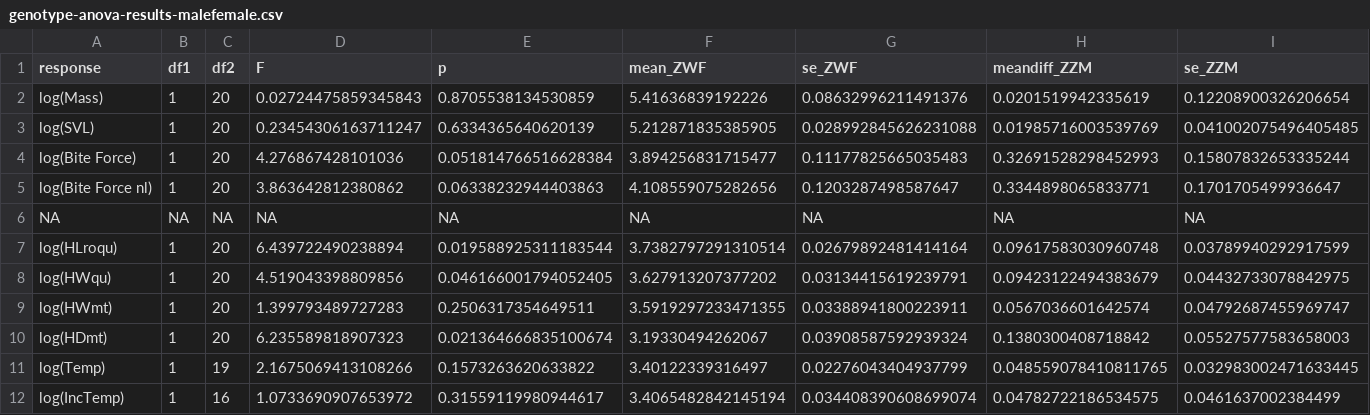
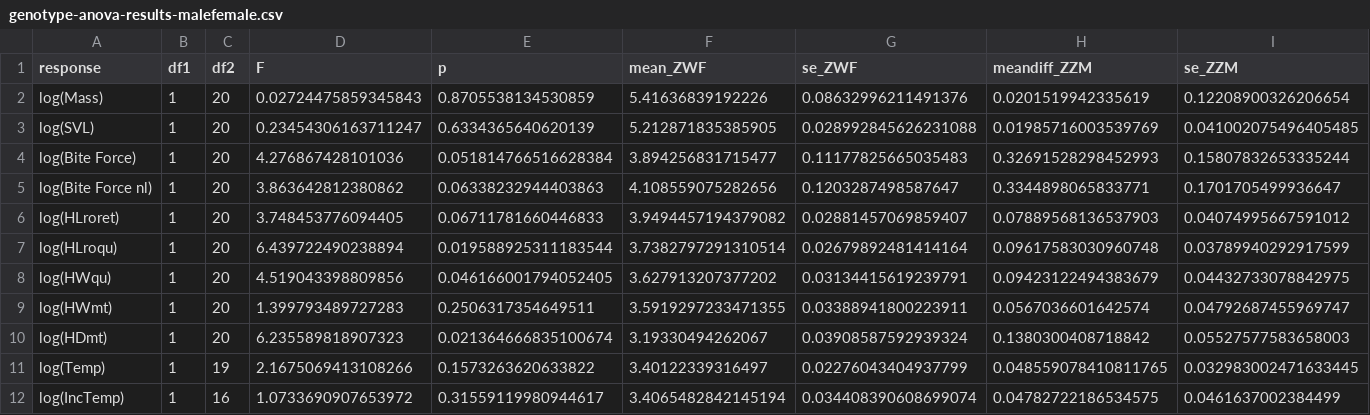
Before and after one commit to MarcEHJones/sex-reverse-pv, a CSV file: outputs/genotype-anova-results-malefemale.csv, drawn as a sheet; only a part is shown; removed rows and columns are numbered as before the commit, all else as after; rows hold the shown columns only; the diff names each change by its address in the sheet, - before the commit and + after, or states it on an @@ line.

Commit message:
Add HLroret

```diff
--- a/outputs/genotype-anova-results-malefemale.csv
+++ b/outputs/genotype-anova-results-malefemale.csv
-row 6: NA | NA | NA | NA | NA | NA | NA | NA | NA
+row 6: log(HLroret) | 1 | 20 | 3.748453776094405 | 0.06711781660446833 | 3.9494457194379082 | 0.02881457069859407 | 0.07889568136537903 | 0.04074995667591012
```
